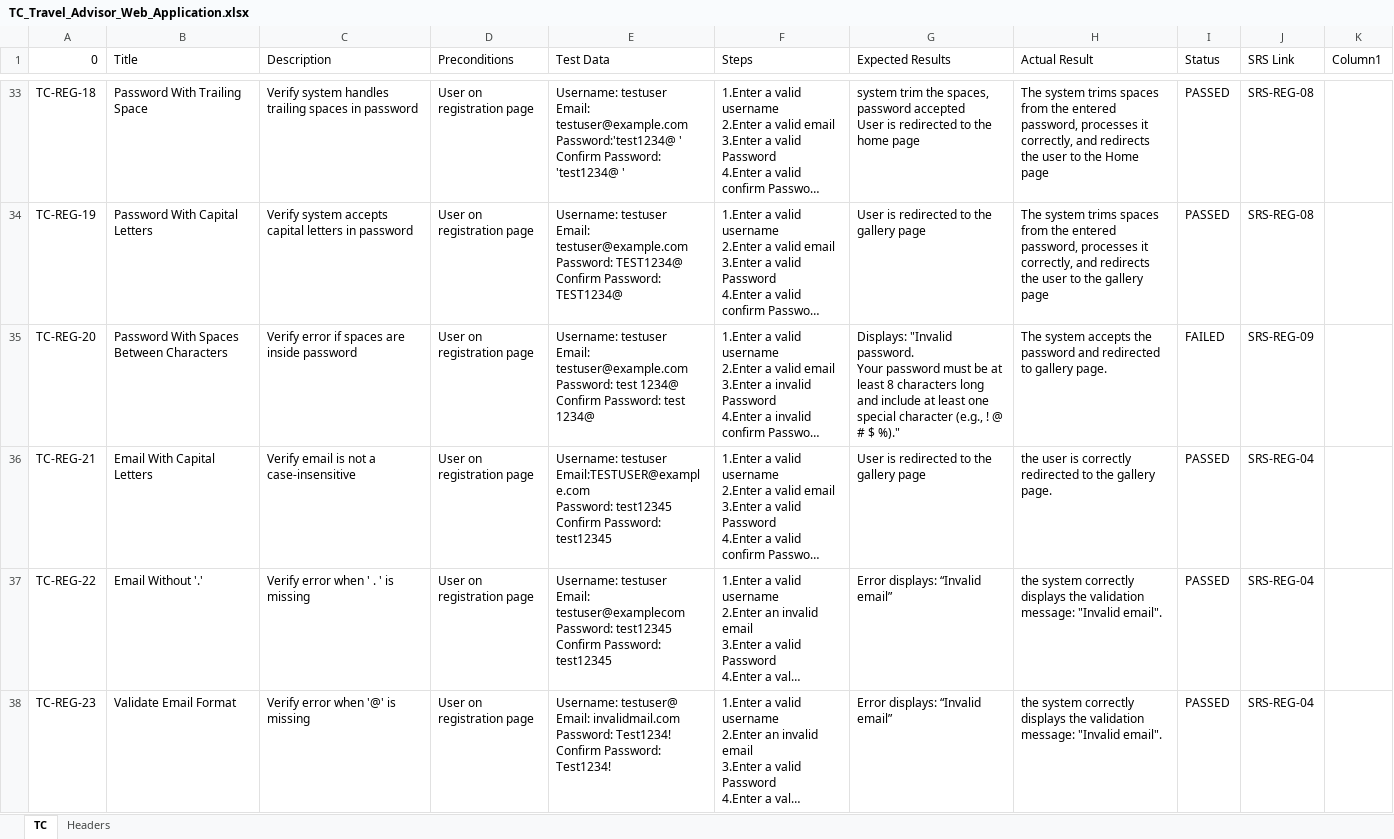
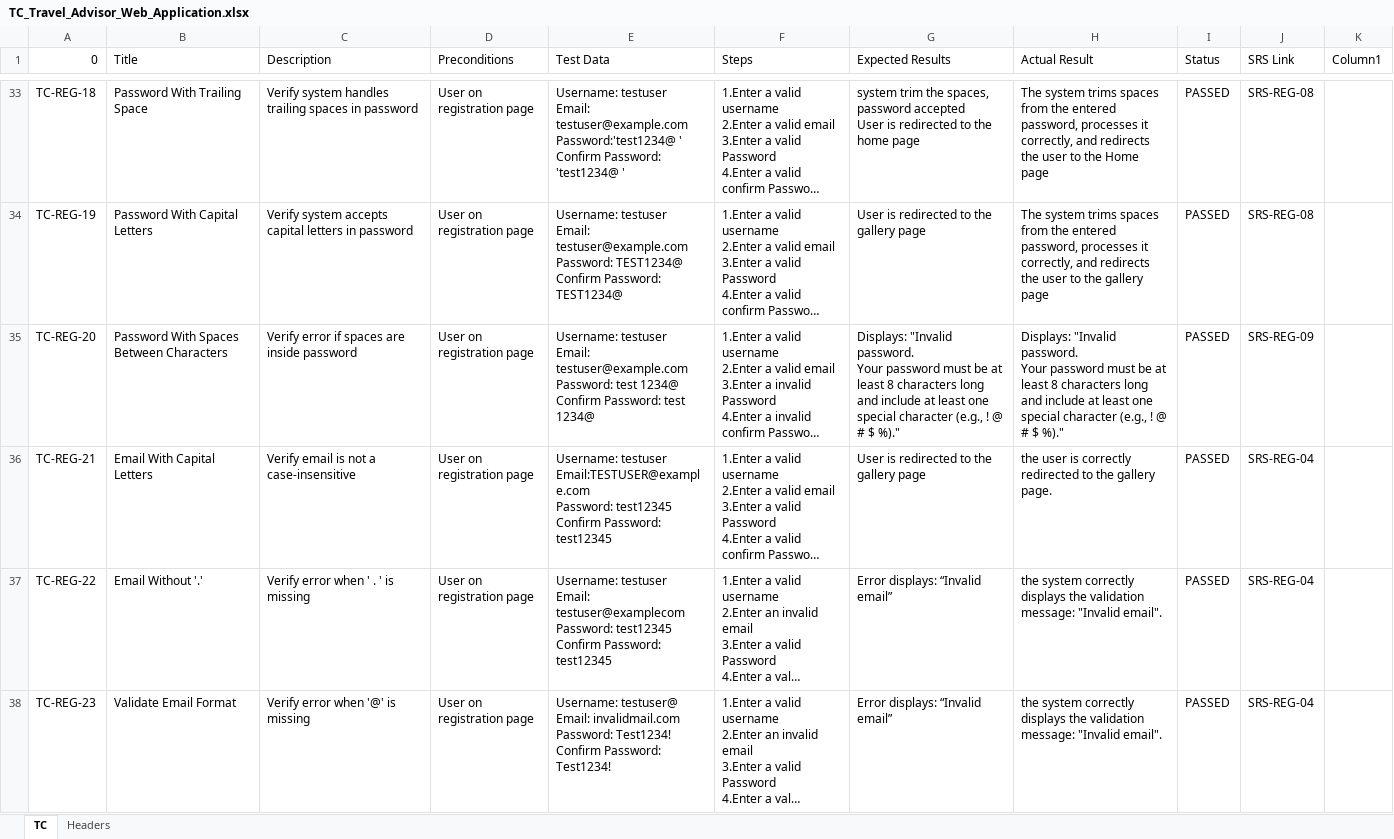
Before and after one commit to Mohamed-Mohsen98/Travel-Advisor-Web-Application, an Excel workbook: Requirments/TC_Travel_Advisor_Web_Application.xlsx, sheet TC, drawn as a sheet; only a part is shown, gaps mark what is left out; long unchanged cells end in …; values as stored, in another font and other column widths than the file's, no cell formats; table styles not drawn; ↵ is a line break in a cell; the diff covers the shown part only; the diff names each change by its address in the sheet, - before the commit and + after, or states it on an @@ line.

```diff
--- a/Requirments/TC_Travel_Advisor_Web_Application.xlsx (sheet TC)
+++ b/Requirments/TC_Travel_Advisor_Web_Application.xlsx (sheet TC)
-H35 (Actual Result): The system accepts the password and redirected to gallery page.
+H35 (Actual Result): Displays: "Invalid password. ↵ Your password must be at least 8 characters long and include at least one special character (e.g., ! @ # $ %)."
-I35 (Status): FAILED
+I35 (Status): PASSED
```
Also changed, not shown: 17 edited cells elsewhere in this sheet, cell formats.
